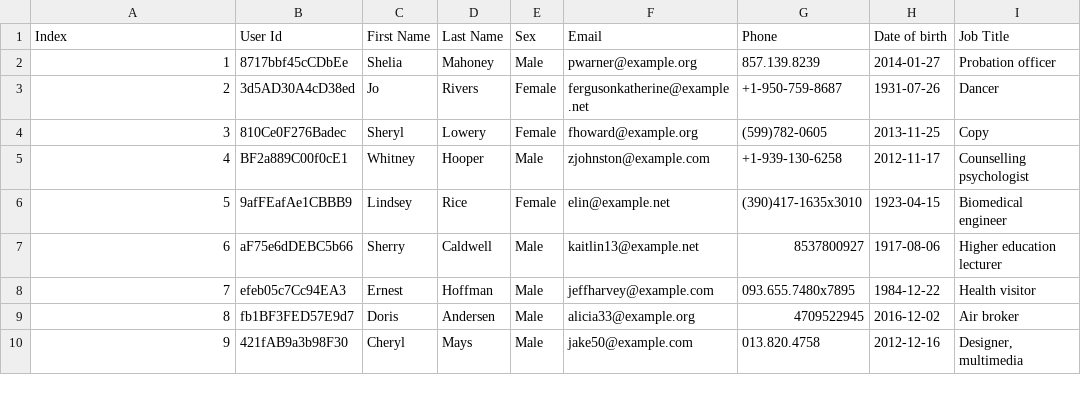
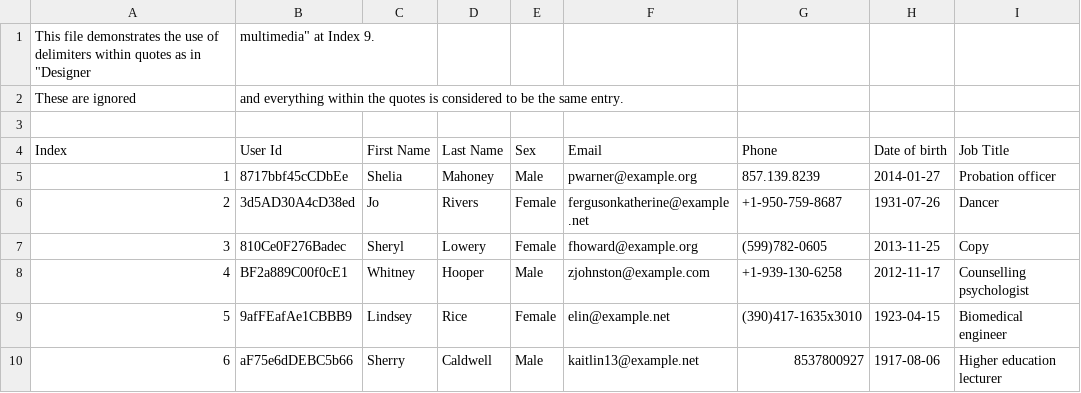
Before and after one commit to Oddball777/csv-scavenger, a CSV file: simplecsv/example_csvs/people.csv, drawn as a sheet; only a part is shown; the shorter side is filled out with more unchanged rows; the diff names each change by its address in the sheet, - before the commit and + after, or states it on an @@ line.

Commit message:
Fixed bug and commented example files

```diff
--- a/simplecsv/example_csvs/people.csv
+++ b/simplecsv/example_csvs/people.csv
+row 1: This file demonstrates the use of delimiters within quotes as in "Designer | multimedia" at Index 9.
+row 2: These are ignored | and everything within the quotes is considered to be the same entry.
+row 3: (empty)
```
Also changed, not shown: simplecsv/example_csvs/faithful.csv, simplecsv/example_csvs/other.csv, 4 other files.
